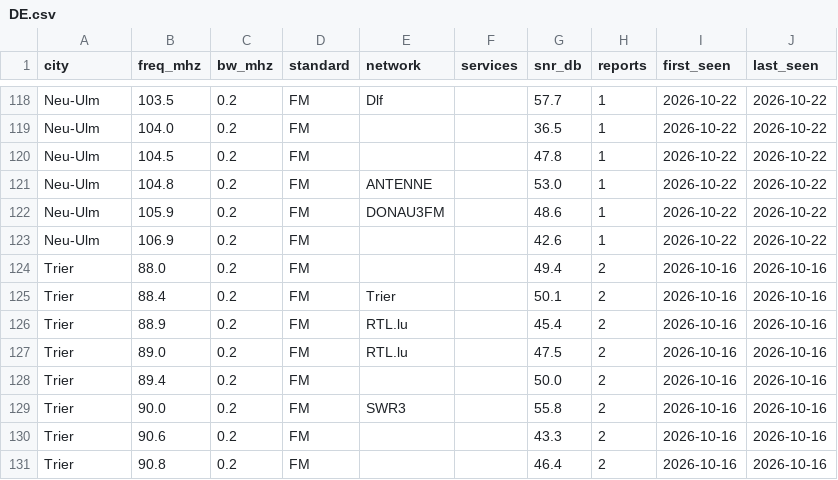
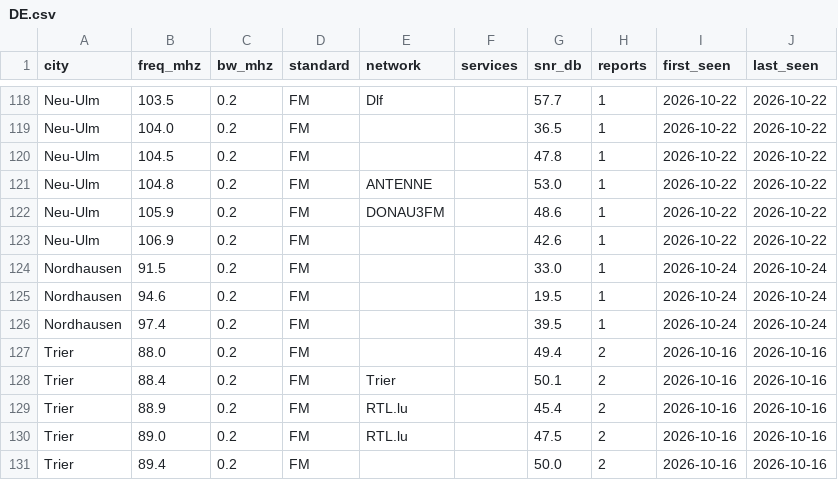
Before and after one commit to adswill/OnAir-channels, a CSV file: fm/DE.csv, drawn as a sheet; only a part is shown, gaps mark what is left out; the shorter side is filled out with more unchanged rows; the diff names each change by its address in the sheet, - before the commit and + after, or states it on an @@ line.

```diff
--- a/fm/DE.csv
+++ b/fm/DE.csv
+row 124: Nordhausen | 91.5 | 0.2 | FM |  |  | 33.0 | 1 | 2026-10-24 | 2026-10-24
+row 125: Nordhausen | 94.6 | 0.2 | FM |  |  | 19.5 | 1 | 2026-10-24 | 2026-10-24
+row 126: Nordhausen | 97.4 | 0.2 | FM |  |  | 39.5 | 1 | 2026-10-24 | 2026-10-24
```
